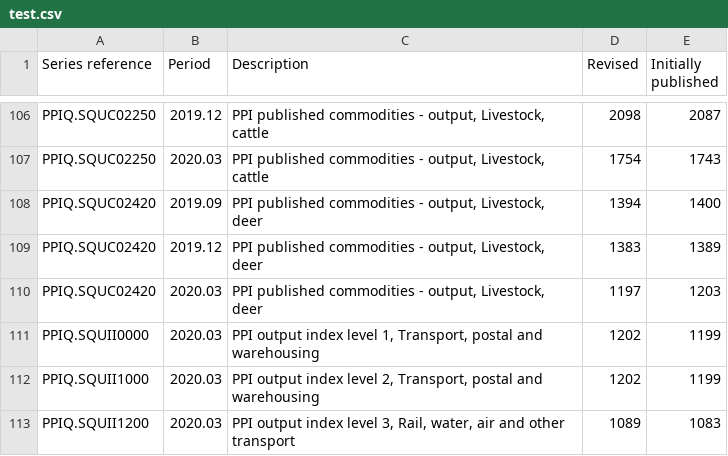
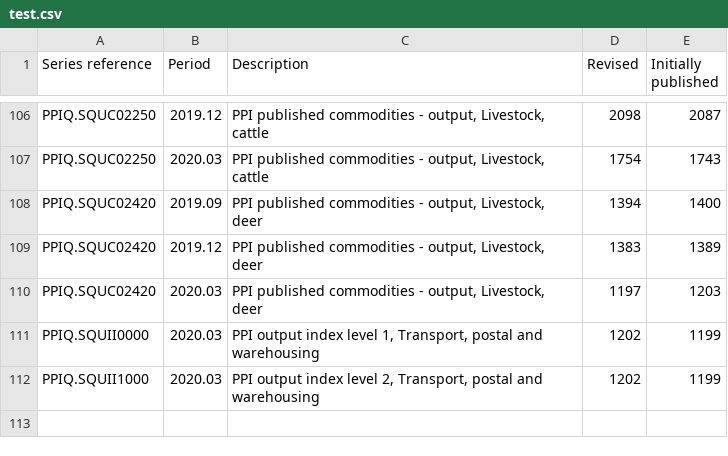
Before and after one commit to jssam/uploadtofirebase, a CSV file: test.csv, drawn as a sheet; only a part is shown, gaps mark what is left out; the diff names each change by its address in the sheet, - before the commit and + after, or states it on an @@ line.

Commit message:
sam

```diff
--- a/test.csv
+++ b/test.csv
-row 113: PPIQ.SQUII1200 | 2020.03 | PPI output index level 3, Rail, water, air and other transport | 1089 | 1083
```
